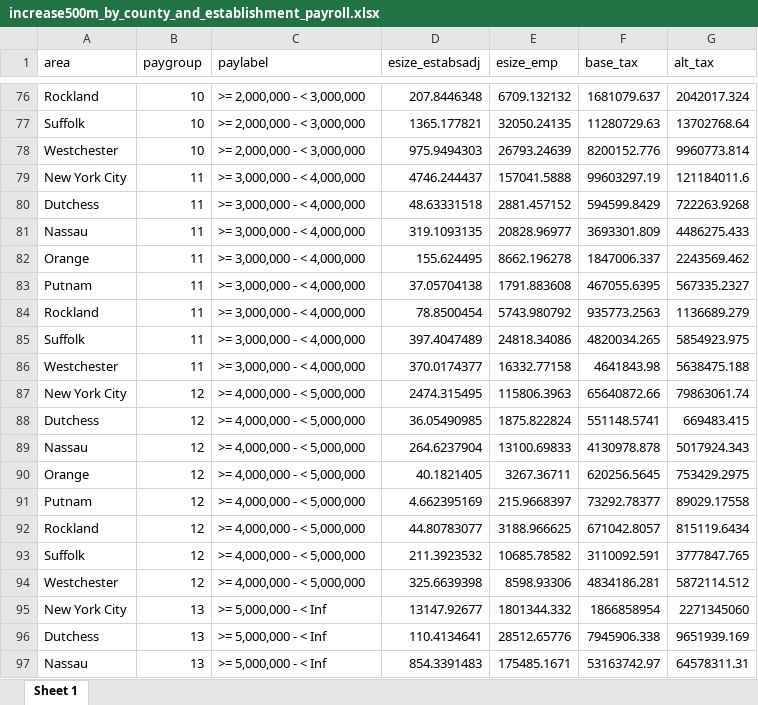
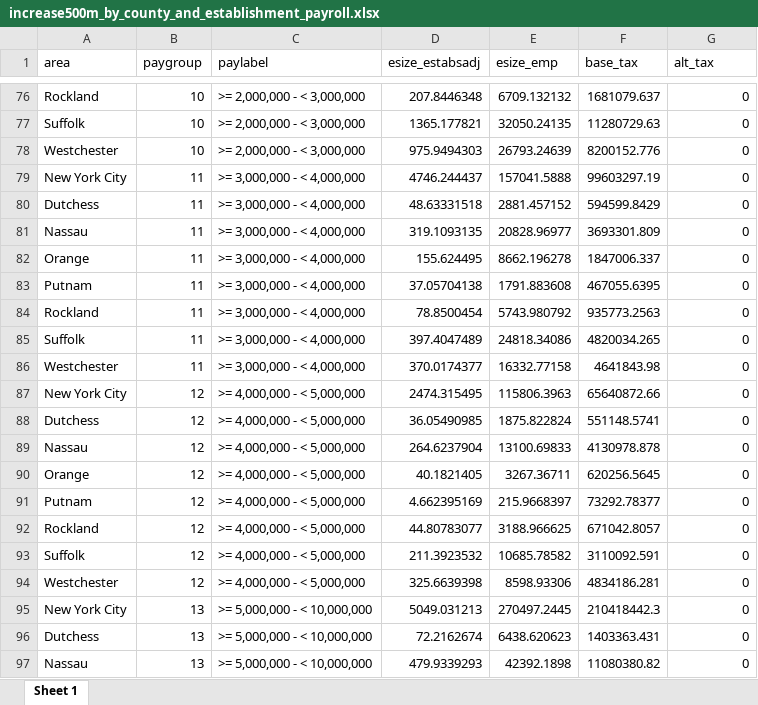
Before and after one commit to donboyd5/MTA2025, an Excel workbook: pmt/data/for_mta/increase500m_by_county_and_establishment_payroll.xlsx, sheet Sheet 1, drawn as a sheet; only a part is shown, gaps mark what is left out; values as stored, in another font and other column widths than the file's, no borders; the diff covers the shown part only; the diff names each change by its address in the sheet, - before the commit and + after, or states it on an @@ line.

```diff
--- a/pmt/data/for_mta/increase500m_by_county_and_establishment_payroll.xlsx (sheet Sheet 1)
+++ b/pmt/data/for_mta/increase500m_by_county_and_establishment_payroll.xlsx (sheet Sheet 1)
-G76 (alt_tax): 2042017.324
+G76 (alt_tax): 0
-G77 (alt_tax): 13702768.64
+G77 (alt_tax): 0
-G78 (alt_tax): 9960773.814
+G78 (alt_tax): 0
-G79 (alt_tax): 121184011.6
+G79 (alt_tax): 0
-G80 (alt_tax): 722263.9268
+G80 (alt_tax): 0
-G81 (alt_tax): 4486275.433
+G81 (alt_tax): 0
-G82 (alt_tax): 2243569.462
+G82 (alt_tax): 0
-G83 (alt_tax): 567335.2327
+G83 (alt_tax): 0
-G84 (alt_tax): 1136689.279
+G84 (alt_tax): 0
-G85 (alt_tax): 5854923.975
+G85 (alt_tax): 0
-G86 (alt_tax): 5638475.188
+G86 (alt_tax): 0
-G87 (alt_tax): 79863061.74
+G87 (alt_tax): 0
-G88 (alt_tax): 669483.415
+G88 (alt_tax): 0
-G89 (alt_tax): 5017924.343
+G89 (alt_tax): 0
-G90 (alt_tax): 753429.2975
+G90 (alt_tax): 0
-G91 (alt_tax): 89029.17558
+G91 (alt_tax): 0
-G92 (alt_tax): 815119.6434
+G92 (alt_tax): 0
-G93 (alt_tax): 3777847.765
+G93 (alt_tax): 0
-G94 (alt_tax): 5872114.512
+G94 (alt_tax): 0
-C95:C97 (paylabel): >= 5,000,000 - < Inf
+C95:C97 (paylabel): >= 5,000,000 - < 10,000,000
-D95 (esize_estabsadj): 13147.92677
+D95 (esize_estabsadj): 5049.031213
-E95 (esize_emp): 1801344.332
+E95 (esize_emp): 270497.2445
-F95 (base_tax): 1866858954
+F95 (base_tax): 210418442.3
-G95 (alt_tax): 2271345060
+G95 (alt_tax): 0
-D96 (esize_estabsadj): 110.4134641
+D96 (esize_estabsadj): 72.2162674
-E96 (esize_emp): 28512.65776
+E96 (esize_emp): 6438.620623
-F96 (base_tax): 7945906.338
+F96 (base_tax): 1403363.431
-G96 (alt_tax): 9651939.169
+G96 (alt_tax): 0
-D97 (esize_estabsadj): 854.3391483
+D97 (esize_estabsadj): 479.9339293
-E97 (esize_emp): 175485.1671
+E97 (esize_emp): 42392.1898
-F97 (base_tax): 53163742.97
+F97 (base_tax): 11080380.82
-G97 (alt_tax): 64578311.31
+G97 (alt_tax): 0
```
Also changed, not shown: 8 added rows and 52 edited cells elsewhere in this sheet, assignments/PTET_itemized_deduction_credit/NY_IRS_data_2017and2022_salt.xlsx, 15 other files.
